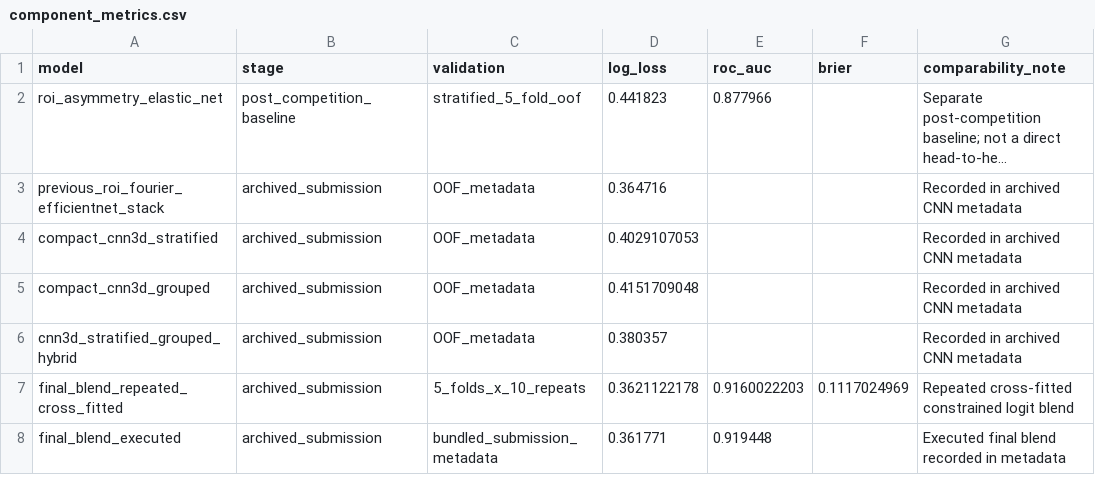
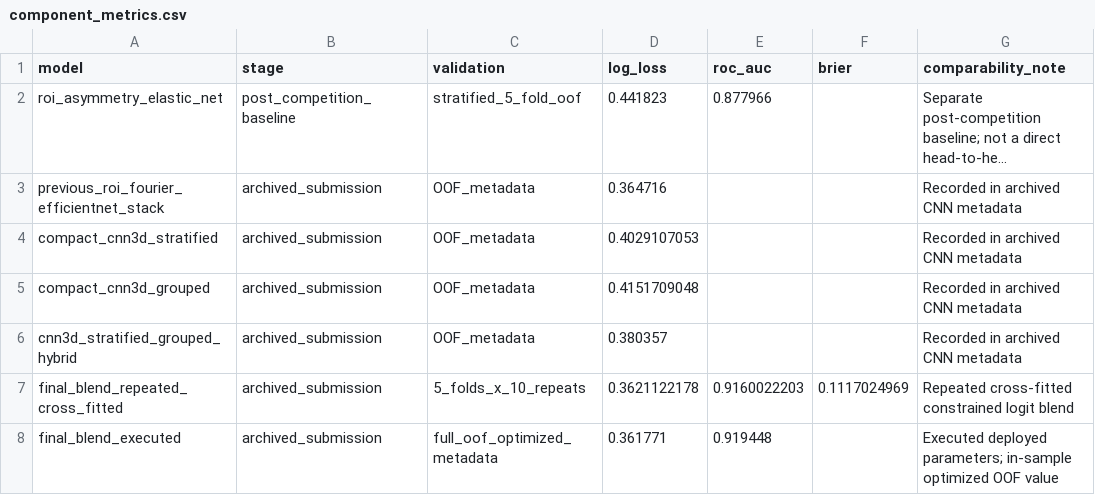
Before and after one commit to bonillaalexander608-max/datscan-parkinson-classification, a CSV file: results/component_metrics.csv, drawn as a sheet; long unchanged cells end in ….

```diff
--- a/results/component_metrics.csv
+++ b/results/component_metrics.csv
@@ -7,2 +7,2 @@ cnn3d_stratified_grouped_hybrid,archived_submission,OOF_metadata,0.380357,,,Reco
 final_blend_repeated_cross_fitted,archived_submission,5_folds_x_10_repeats,0.3621122178,0.9160022203,0.1117024969,Repeated cross-fitted constrained logit blend
-final_blend_executed,archived_submission,bundled_submission_metadata,0.361771,0.919448,,Executed final blend recorded in metadata
+final_blend_executed,archived_submission,full_oof_optimized_metadata,0.361771,0.919448,,Executed deployed parameters; in-sample optimized OOF value
```
Also changed, not shown: results/final_metrics.csv, 19 other files.
